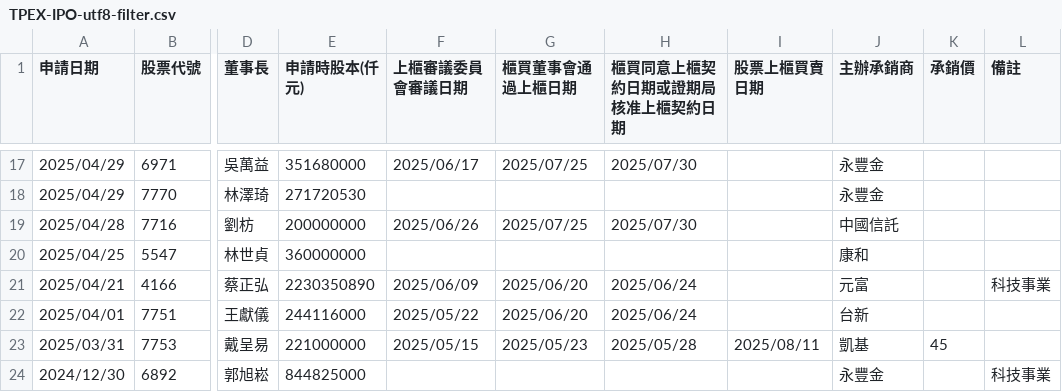
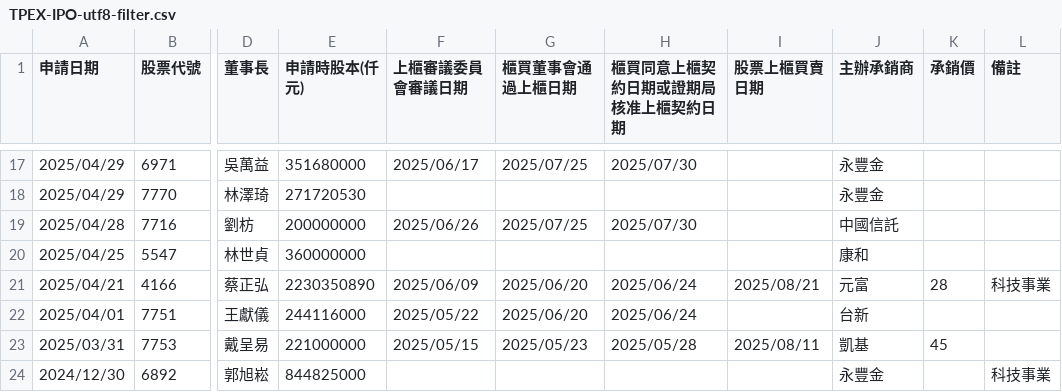
Before and after one commit to wenchiehlee/Selenium-Actions.IPO, a CSV file: TPEX-IPO-utf8-filter.csv, drawn as a sheet; only a part is shown, gaps mark what is left out; the diff names each change by its address in the sheet, - before the commit and + after, or states it on an @@ line.

```diff
--- a/TPEX-IPO-utf8-filter.csv
+++ b/TPEX-IPO-utf8-filter.csv
-I21 (股票上櫃買賣日期): (empty)
+I21 (股票上櫃買賣日期): 2025/08/21
-K21 (承銷價): (empty)
+K21 (承銷價): 28
```
Also changed, not shown: TPEX-IPO-utf8.csv, TWSE_TPEX-IPO-utf8-filter-sort-no-duplicate.csv, 9 other files.
